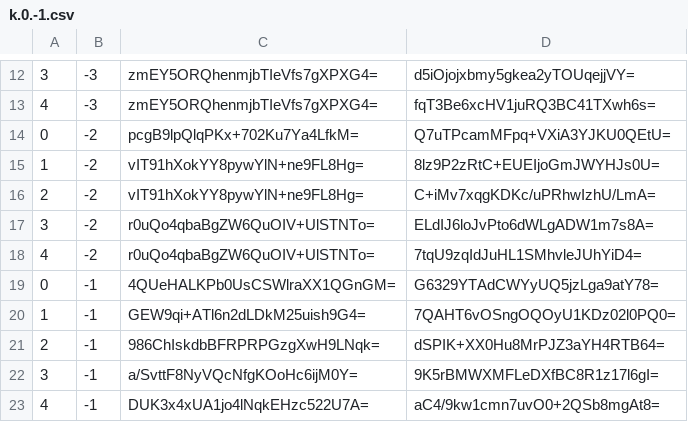
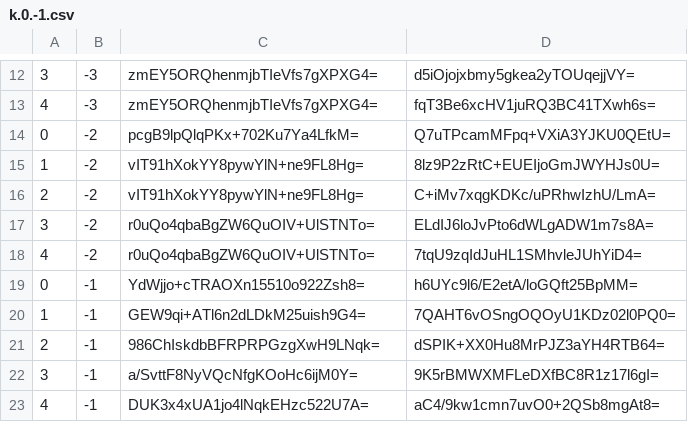
Before and after one commit to piperdeck/Fungi-Maps, a CSV file: Overworld/tiles/zoom.-2/metadata/k.0.-1.csv, drawn as a sheet; only a part is shown, gaps mark what is left out.

```diff
--- a/Overworld/tiles/zoom.-2/metadata/k.0.-1.csv
+++ b/Overworld/tiles/zoom.-2/metadata/k.0.-1.csv
@@ -18,3 +18,3 @@
 4,-2,r0uQo4qbaBgZW6QuOIV+UlSTNTo=,7tqU9zqIdJuHL1SMhvleJUhYiD4=
-0,-1,4QUeHALKPb0UsCSWlraXX1QGnGM=,G6329YTAdCWYyUQ5jzLga9atY78=
+0,-1,YdWjjo+cTRAOXn15510o922Zsh8=,h6UYc9l6/E2etA/loGQft25BpMM=
 1,-1,GEW9qi+ATl6n2dLDkM25uish9G4=,7QAHT6vOSngOQOyU1KDz02l0PQ0=
```
Also changed, not shown: Overworld/tiles/zoom.-1/metadata/k.0.-1.csv, Overworld/tiles/zoom.-1/metadata/k.0.0.csv, 20 other files.
